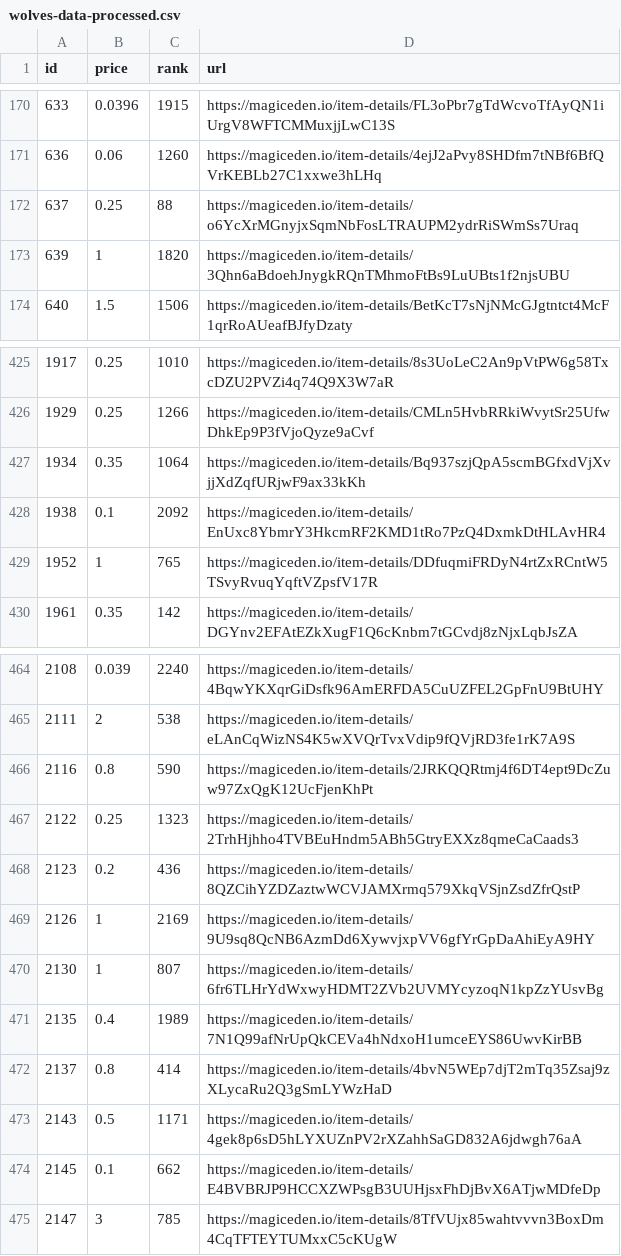
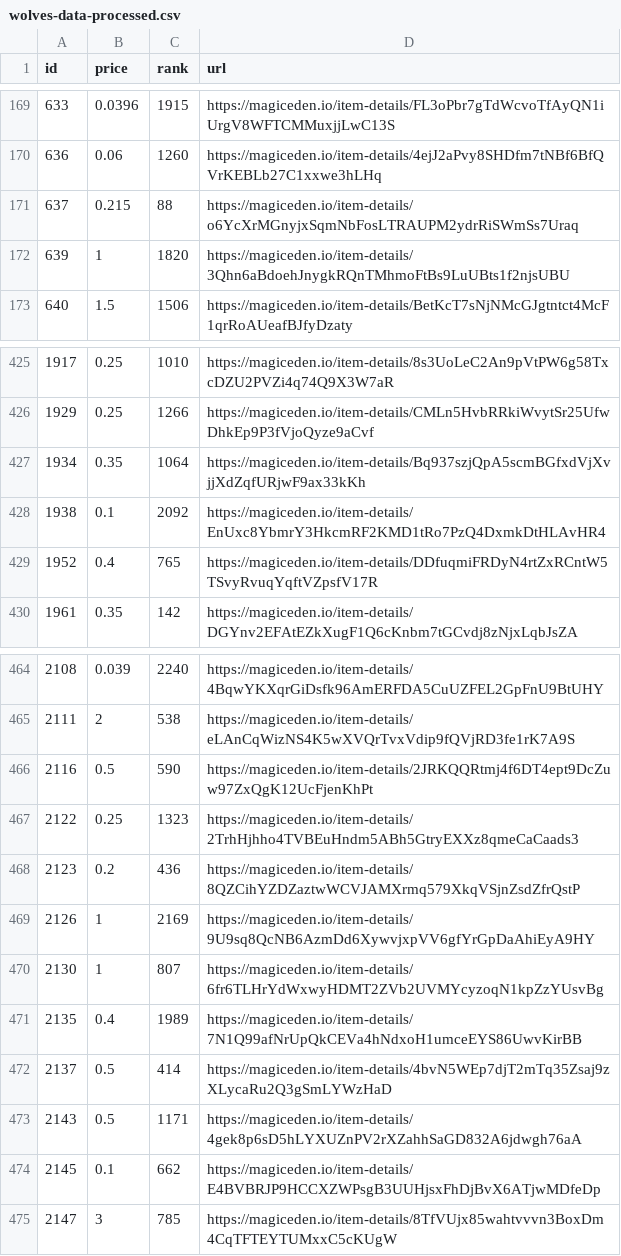
Before and after one commit to braposo/magiceden-wolves-monitor, a CSV file: wolves-data-processed.csv, drawn as a sheet; only a part is shown, gaps mark what is left out; the diff covers the shown part only.

```diff
--- a/wolves-data-processed.csv
+++ b/wolves-data-processed.csv
@@ -171,3 +170,3 @@ id,price,rank,url
 636,0.06,1260,https://magiceden.io/item-details/4ejJ2aPvy8SHDfm7tNBf6BfQVrKEBLb27C1xxwe3hLHq
-637,0.25,88,https://magiceden.io/item-details/o6YcXrMGnyjxSqmNbFosLTRAUPM2ydrRiSWmSs7Uraq
+637,0.215,88,https://magiceden.io/item-details/o6YcXrMGnyjxSqmNbFosLTRAUPM2ydrRiSWmSs7Uraq
 639,1,1820,https://magiceden.io/item-details/3Qhn6aBdoehJnygkRQnTMhmoFtBs9LuUBts1f2njsUBU
@@ -428,3 +428,3 @@ id,price,rank,url
 1938,0.1,2092,https://magiceden.io/item-details/EnUxc8YbmrY3HkcmRF2KMD1tRo7PzQ4DxmkDtHLAvHR4
-1952,1,765,https://magiceden.io/item-details/DDfuqmiFRDyN4rtZxRCntW5TSvyRvuqYqftVZpsfV17R
+1952,0.4,765,https://magiceden.io/item-details/DDfuqmiFRDyN4rtZxRCntW5TSvyRvuqYqftVZpsfV17R
 1961,0.35,142,https://magiceden.io/item-details/DGYnv2EFAtEZkXugF1Q6cKnbm7tGCvdj8zNjxLqbJsZA
@@ -465,3 +465,3 @@ id,price,rank,url
 2111,2,538,https://magiceden.io/item-details/eLAnCqWizNS4K5wXVQrTvxVdip9fQVjRD3fe1rK7A9S
-2116,0.8,590,https://magiceden.io/item-details/2JRKQQRtmj4f6DT4ept9DcZuw97ZxQgK12UcFjenKhPt
+2116,0.5,590,https://magiceden.io/item-details/2JRKQQRtmj4f6DT4ept9DcZuw97ZxQgK12UcFjenKhPt
 2122,0.25,1323,https://magiceden.io/item-details/2TrhHjhho4TVBEuHndm5ABh5GtryEXXz8qmeCaCaads3
@@ -471,3 +471,3 @@ id,price,rank,url
 2135,0.4,1989,https://magiceden.io/item-details/7N1Q99afNrUpQkCEVa4hNdxoH1umceEYS86UwvKirBB
-2137,0.8,414,https://magiceden.io/item-details/4bvN5WEp7djT2mTq35Zsaj9zXLycaRu2Q3gSmLYWzHaD
+2137,0.5,414,https://magiceden.io/item-details/4bvN5WEp7djT2mTq35Zsaj9zXLycaRu2Q3gSmLYWzHaD
 2143,0.5,1171,https://magiceden.io/item-details/4gek8p6sD5hLYXUZnPV2rXZahhSaGD832A6jdwgh76aA
```
Also changed, not shown: 2 added rows, 2 removed rows and 2 edited cells elsewhere in this file, 1 other file.
